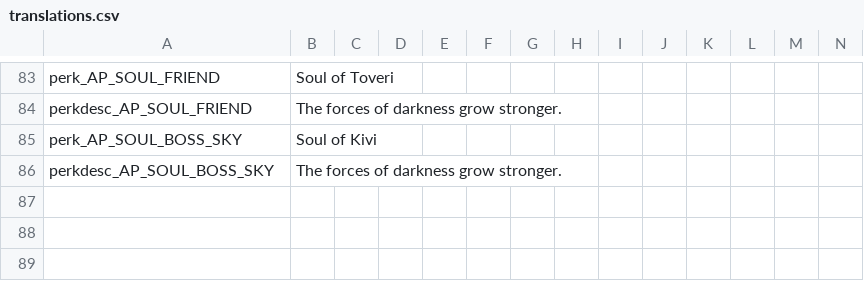
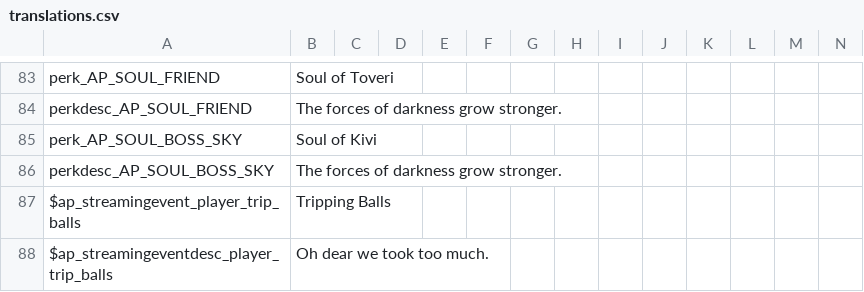
Before and after one commit to madolinn/NoitaArchipelago, a CSV file: data/archipelago/translations.csv, drawn as a sheet; only a part is shown, gaps mark what is left out; rows hold the shown columns only; the diff names each change by its address in the sheet, - before the commit and + after, or states it on an @@ line.

```diff
--- a/data/archipelago/translations.csv
+++ b/data/archipelago/translations.csv
+row 87: $ap_streamingevent_player_trip_balls | Tripping Balls
+row 88: $ap_streamingeventdesc_player_trip_balls | Oh dear we took too much.
```
Also changed, not shown: 1 other file.
